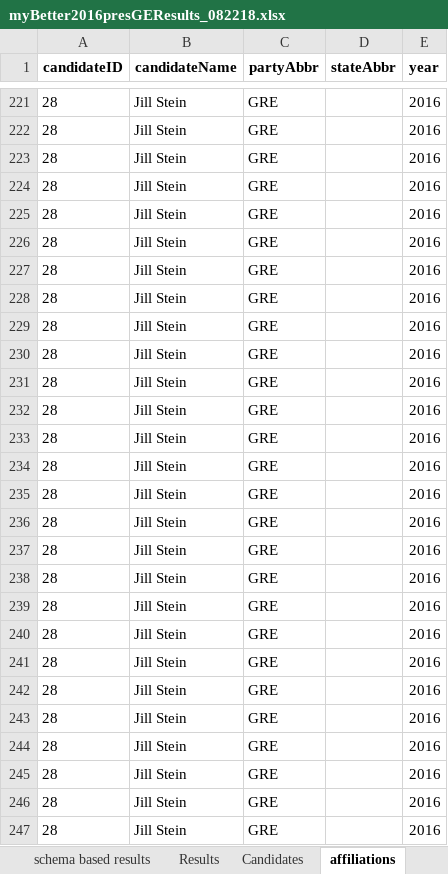
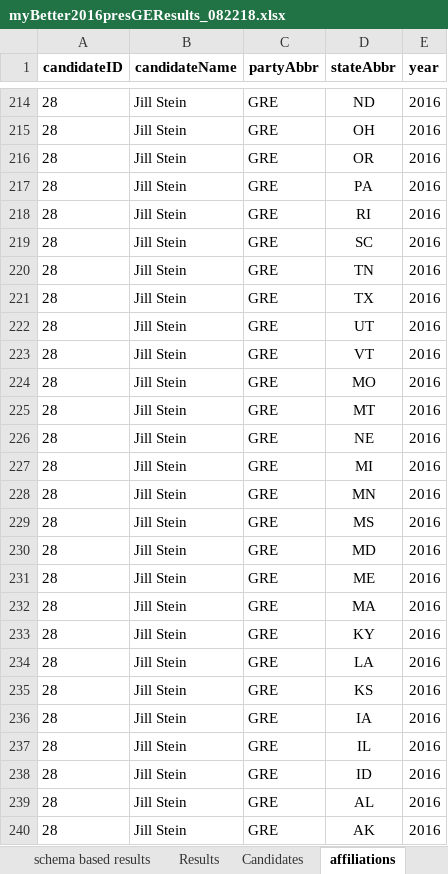
Before and after one commit to jotasprout/gov-election-insights, an Excel workbook: myPrezData/myBetter2016presGEResults_082218.xlsx, sheet affiliations, drawn as a sheet; only a part is shown, gaps mark what is left out; values as stored, in another font and other column widths than the file's, no borders; table styles not drawn; addresses are those after the commit; the diff covers the shown part only; the diff names each change by its address in the sheet, - before the commit and + after, or states it on an @@ line.

Commit message:
Excel Affiliations Done

```diff
--- a/myPrezData/myBetter2016presGEResults_082218.xlsx (sheet affiliations)
+++ b/myPrezData/myBetter2016presGEResults_082218.xlsx (sheet affiliations)
-D214 (stateAbbr): (empty)
+D214 (stateAbbr): ND
-D215 (stateAbbr): (empty)
+D215 (stateAbbr): OH
-D216 (stateAbbr): (empty)
+D216 (stateAbbr): OR
-D217 (stateAbbr): (empty)
+D217 (stateAbbr): PA
-D218 (stateAbbr): (empty)
+D218 (stateAbbr): RI
-D219 (stateAbbr): (empty)
+D219 (stateAbbr): SC
-D220 (stateAbbr): (empty)
+D220 (stateAbbr): TN
-D221 (stateAbbr): (empty)
+D221 (stateAbbr): TX
-D222 (stateAbbr): (empty)
+D222 (stateAbbr): UT
-D223 (stateAbbr): (empty)
+D223 (stateAbbr): VT
-D224 (stateAbbr): (empty)
+D224 (stateAbbr): MO
-D225 (stateAbbr): (empty)
+D225 (stateAbbr): MT
-D226 (stateAbbr): (empty)
+D226 (stateAbbr): NE
-D227 (stateAbbr): (empty)
+D227 (stateAbbr): MI
-D228 (stateAbbr): (empty)
+D228 (stateAbbr): MN
-D229 (stateAbbr): (empty)
+D229 (stateAbbr): MS
-D230 (stateAbbr): (empty)
+D230 (stateAbbr): MD
-D231 (stateAbbr): (empty)
+D231 (stateAbbr): ME
-D232 (stateAbbr): (empty)
+D232 (stateAbbr): MA
-D233 (stateAbbr): (empty)
+D233 (stateAbbr): KY
-D234 (stateAbbr): (empty)
+D234 (stateAbbr): LA
-D235 (stateAbbr): (empty)
+D235 (stateAbbr): KS
-D236 (stateAbbr): (empty)
+D236 (stateAbbr): IA
-D237 (stateAbbr): (empty)
+D237 (stateAbbr): IL
-D238 (stateAbbr): (empty)
+D238 (stateAbbr): ID
-D239 (stateAbbr): (empty)
+D239 (stateAbbr): AL
-D240 (stateAbbr): (empty)
+D240 (stateAbbr): AK
```
Also changed, not shown: 1 added row, 8 removed rows and 32 edited cells elsewhere in this sheet, 53 other files.
